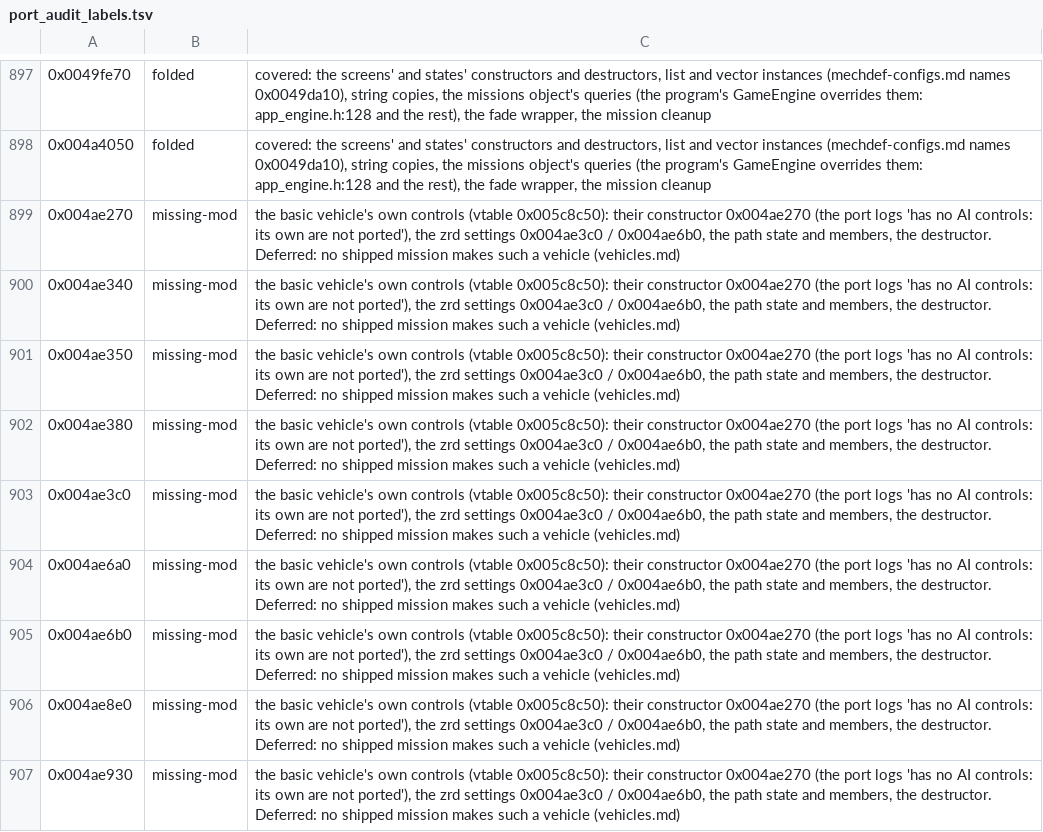
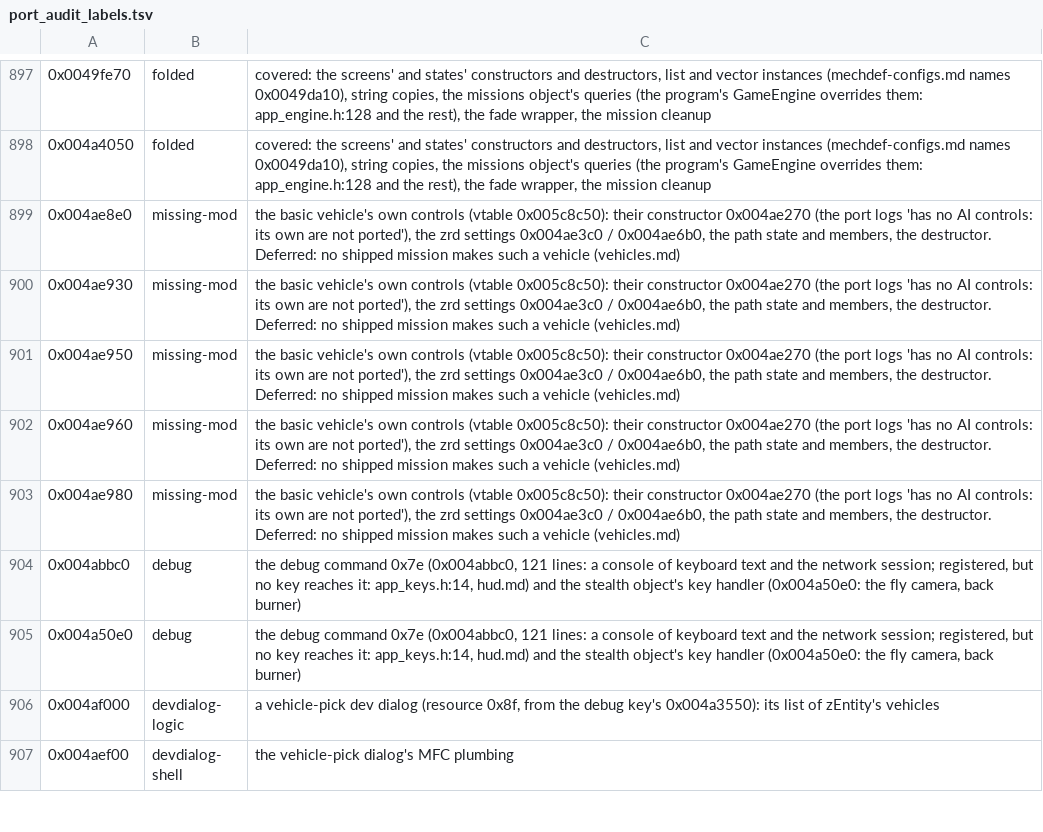
Before and after one commit to telltaleatheist/mw3-re, a TSV file: tools/analysis/port_audit_labels.tsv, drawn as a sheet; only a part is shown, gaps mark what is left out; the shorter side is filled out with more unchanged rows; the diff names each change by its address in the sheet, - before the commit and + after, or states it on an @@ line.

Commit message:
The basic vehicle's own controls, part 1, ported for preservation and not wired in (0x4ae270, 0x4ae3c0, 0x4ae6b0; 0x4ae340, 0x4ae350, 0x4ae380, 0x4ae6a0)
mech3/veh_basic_controls: BasicControls over VehicleControls (0xa70 bytes), its constructor, init (the net's record
by number, the mode by its kind, the nearest net node, the "healthy" node's flags, the ranges with their
defaults, a NaN as 0), setup (the definition's ranges for the record's zeros, the pursuit pair in order) and
answers; Net105Record a stand-in by dev 1's names until ai::Net105 lands. BasicVehicle's +0xe0 a pointer (init
sets it to the vehicle). test_basic_controls.py: 600 random cases against the exe, traces and fields equal;
four breaks. vehicles.md, the seven rows dropped, the audit regenerated. Part 2 (the path follower) next.

```diff
--- a/tools/analysis/port_audit_labels.tsv
+++ b/tools/analysis/port_audit_labels.tsv
-row 899: 0x004ae270 | missing-mod | the basic vehicle's own controls (vtable 0x005c8c50): their constructor 0x004ae270 (the port logs 'has no AI controls: its own are not ported'), the zrd settings 0x004ae3c0 / 0x004ae6b0, the path state and members, the destructor. Deferred: no shipped mission makes such a vehicle (vehicles.md)
-row 900: 0x004ae340 | missing-mod | the basic vehicle's own controls (vtable 0x005c8c50): their constructor 0x004ae270 (the port logs 'has no AI controls: its own are not ported'), the zrd settings 0x004ae3c0 / 0x004ae6b0, the path state and members, the destructor. Deferred: no shipped mission makes such a vehicle (vehicles.md)
-row 901: 0x004ae350 | missing-mod | the basic vehicle's own controls (vtable 0x005c8c50): their constructor 0x004ae270 (the port logs 'has no AI controls: its own are not ported'), the zrd settings 0x004ae3c0 / 0x004ae6b0, the path state and members, the destructor. Deferred: no shipped mission makes such a vehicle (vehicles.md)
-row 902: 0x004ae380 | missing-mod | the basic vehicle's own controls (vtable 0x005c8c50): their constructor 0x004ae270 (the port logs 'has no AI controls: its own are not ported'), the zrd settings 0x004ae3c0 / 0x004ae6b0, the path state and members, the destructor. Deferred: no shipped mission makes such a vehicle (vehicles.md)
-row 903: 0x004ae3c0 | missing-mod | the basic vehicle's own controls (vtable 0x005c8c50): their constructor 0x004ae270 (the port logs 'has no AI controls: its own are not ported'), the zrd settings 0x004ae3c0 / 0x004ae6b0, the path state and members, the destructor. Deferred: no shipped mission makes such a vehicle (vehicles.md)
-row 904: 0x004ae6a0 | missing-mod | the basic vehicle's own controls (vtable 0x005c8c50): their constructor 0x004ae270 (the port logs 'has no AI controls: its own are not ported'), the zrd settings 0x004ae3c0 / 0x004ae6b0, the path state and members, the destructor. Deferred: no shipped mission makes such a vehicle (vehicles.md)
-row 905: 0x004ae6b0 | missing-mod | the basic vehicle's own controls (vtable 0x005c8c50): their constructor 0x004ae270 (the port logs 'has no AI controls: its own are not ported'), the zrd settings 0x004ae3c0 / 0x004ae6b0, the path state and members, the destructor. Deferred: no shipped mission makes such a vehicle (vehicles.md)
```
Also changed, not shown: 10 other files.
